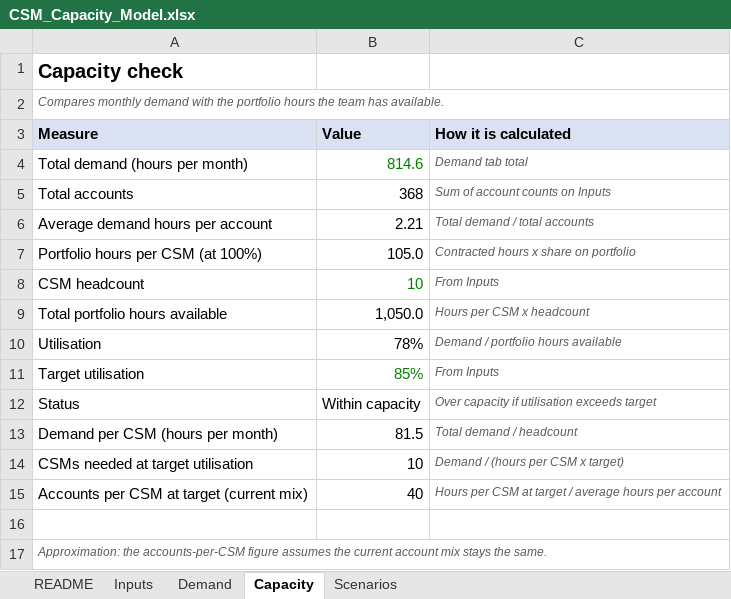
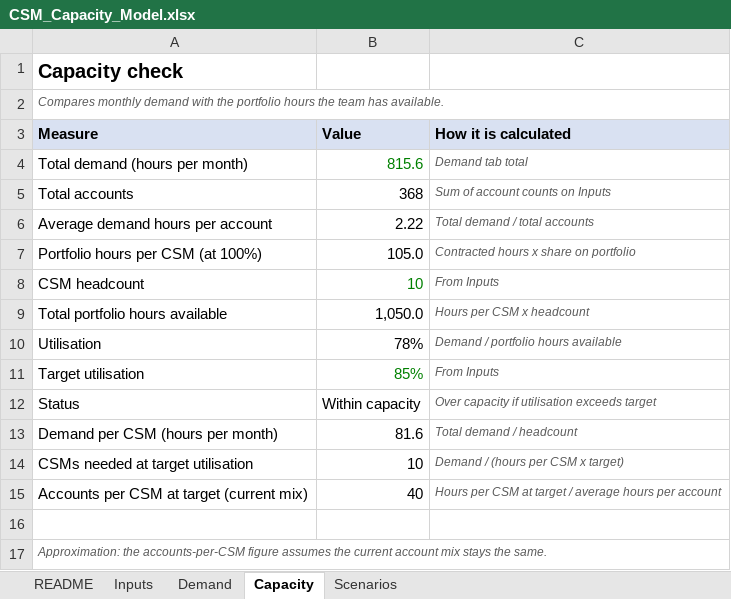
Before and after one commit to christopherbaxter-png/cs-capacity, an Excel workbook: capacity-model/CSM_Capacity_Model.xlsx, sheet Capacity, drawn as a sheet; values as stored, in another font and other column widths than the file's, no borders; the diff names each change by its address in the sheet, - before the commit and + after, or states it on an @@ line.

```diff
--- a/capacity-model/CSM_Capacity_Model.xlsx (sheet Capacity)
+++ b/capacity-model/CSM_Capacity_Model.xlsx (sheet Capacity)
-B4 (Value): 814.6
+B4 (Value): 815.6
-B6 (Value): 2.21
+B6 (Value): 2.22
-B13 (Value): 81.5
+B13 (Value): 81.6
```
Also changed, not shown: sheet Inputs, sheet Demand, sheet Scenarios, sheet README, formulas that keep their value, 2 other files.
